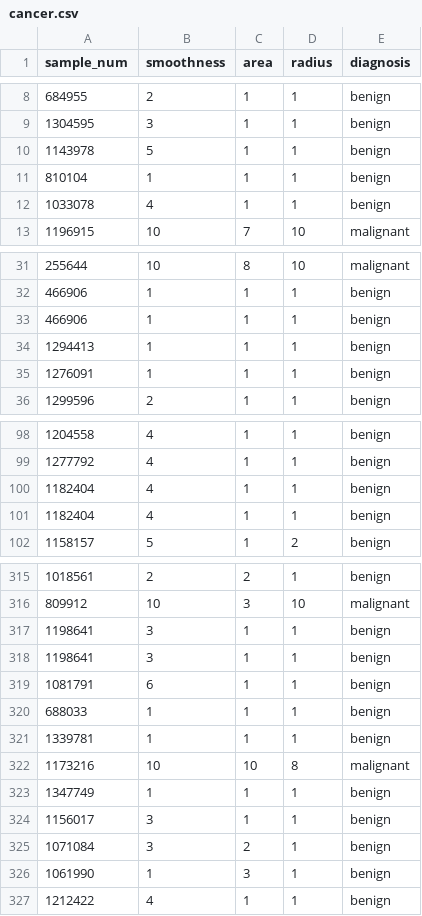
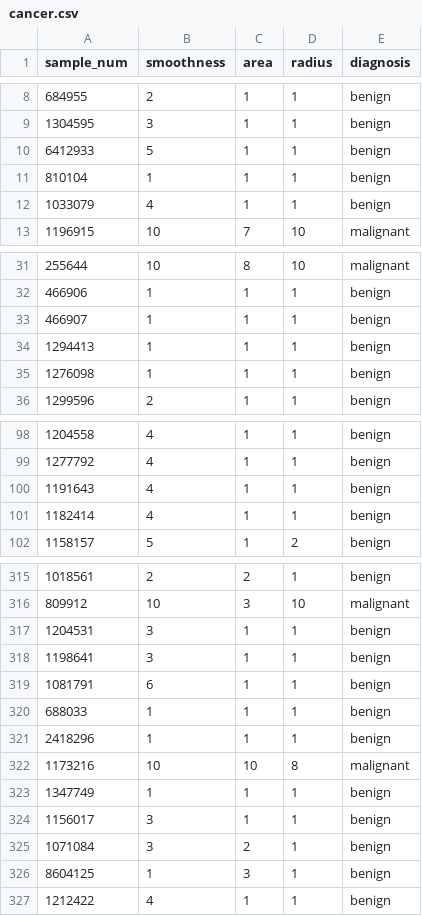
Before and after one commit to holycrap872/ucls-ml-ai, a CSV file: CourseMaterial/05_bayesian_learning/03_cancer_detection/cancer.csv, drawn as a sheet; only a part is shown, gaps mark what is left out; the diff covers the shown part only.

```diff
--- a/CourseMaterial/05_bayesian_learning/03_cancer_detection/cancer.csv
+++ b/CourseMaterial/05_bayesian_learning/03_cancer_detection/cancer.csv
@@ -9,5 +9,5 @@ sample_num, smoothness, area, radius, diagnosis
 1304595, 3, 1, 1, benign
-1143978, 5, 1, 1, benign
+6412933, 5, 1, 1, benign
 810104, 1, 1, 1, benign
-1033078, 4, 1, 1, benign
+1033079, 4, 1, 1, benign
 1196915, 10, 7, 10, malignant
@@ -32,5 +32,5 @@ sample_num, smoothness, area, radius, diagnosis
 466906, 1, 1, 1, benign
-466906, 1, 1, 1, benign
+466907, 1, 1, 1, benign
 1294413, 1, 1, 1, benign
-1276091, 1, 1, 1, benign
+1276098, 1, 1, 1, benign
 1299596, 2, 1, 1, benign
@@ -99,4 +99,4 @@ sample_num, smoothness, area, radius, diagnosis
 1277792, 4, 1, 1, benign
-1182404, 4, 1, 1, benign
-1182404, 4, 1, 1, benign
+1191643, 4, 1, 1, benign
+1182414, 4, 1, 1, benign
 1158157, 5, 1, 2, benign
@@ -316,3 +316,3 @@ sample_num, smoothness, area, radius, diagnosis
 809912, 10, 3, 10, malignant
-1198641, 3, 1, 1, benign
+1204531, 3, 1, 1, benign
 1198641, 3, 1, 1, benign
@@ -320,3 +320,3 @@ sample_num, smoothness, area, radius, diagnosis
 688033, 1, 1, 1, benign
-1339781, 1, 1, 1, benign
+2418296, 1, 1, 1, benign
 1173216, 10, 10, 8, malignant
@@ -325,3 +325,3 @@ sample_num, smoothness, area, radius, diagnosis
 1071084, 3, 2, 1, benign
-1061990, 1, 3, 1, benign
+8604125, 1, 3, 1, benign
 1212422, 4, 1, 1, benign
```
Also changed, not shown: 33 edited cells elsewhere in this file, 3 other files.
